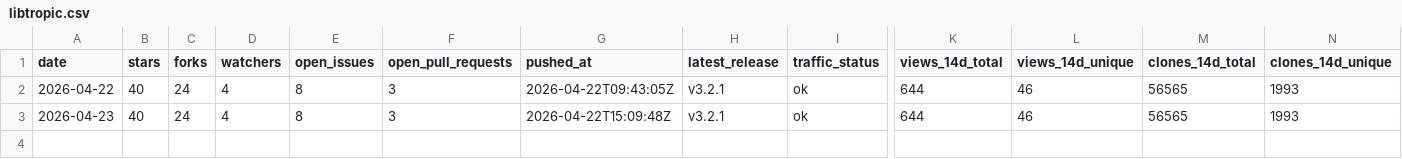
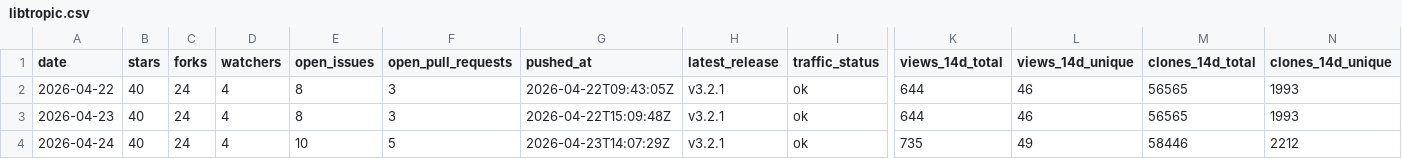
Before and after one commit to pavelpolach321/tracker, a CSV file: data/metrics/tropicsquare/libtropic.csv, drawn as a sheet; only a part is shown, gaps mark what is left out; rows hold the shown columns only; the diff names each change by its address in the sheet, - before the commit and + after, or states it on an @@ line.

```diff
--- a/data/metrics/tropicsquare/libtropic.csv
+++ b/data/metrics/tropicsquare/libtropic.csv
+row 4: 2026-04-24 | 40 | 24 | 4 | 10 | 5 | 2026-04-23T14:07:29Z | v3.2.1 | ok | 735 | 49 | 58446 | 2212
```
Also changed, not shown: data/metrics/tropicsquare/libtropic-arduino.csv, data/metrics/tropicsquare/libtropic-go.csv, 6 other files.
